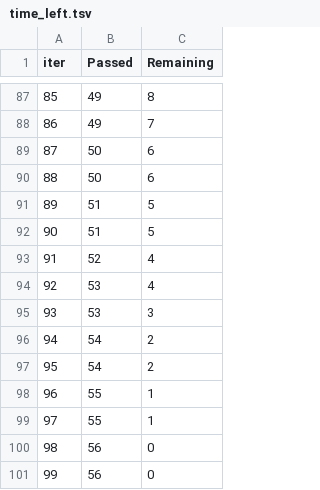
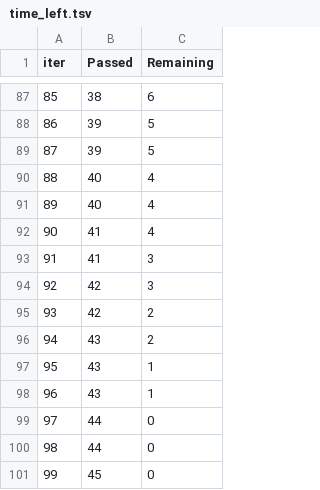
Before and after one commit to ani98622/Predictive_modelling_and_data_analysis, a TSV file: catboost_info/time_left.tsv, drawn as a sheet; only a part is shown, gaps mark what is left out; the diff covers the shown part only.

```diff
--- a/catboost_info/time_left.tsv
+++ b/catboost_info/time_left.tsv
@@ -87,15 +87,15 @@ iter	Passed	Remaining
-85	49	8
-86	49	7
-87	50	6
-88	50	6
-89	51	5
-90	51	5
-91	52	4
-92	53	4
-93	53	3
-94	54	2
-95	54	2
-96	55	1
-97	55	1
-98	56	0
-99	56	0
+85	38	6
+86	39	5
+87	39	5
+88	40	4
+89	40	4
+90	41	4
+91	41	3
+92	42	3
+93	42	2
+94	43	2
+95	43	1
+96	43	1
+97	44	0
+98	44	0
+99	45	0
```
Also changed, not shown: 165 edited cells elsewhere in this file, 6 other files.
